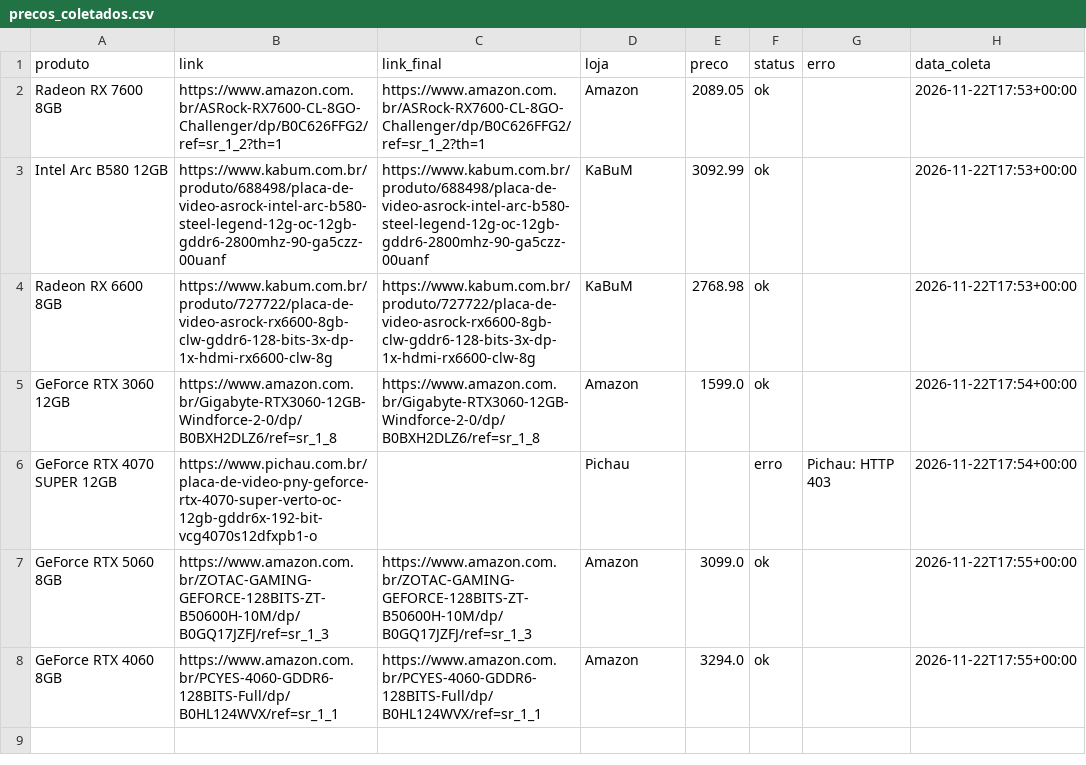
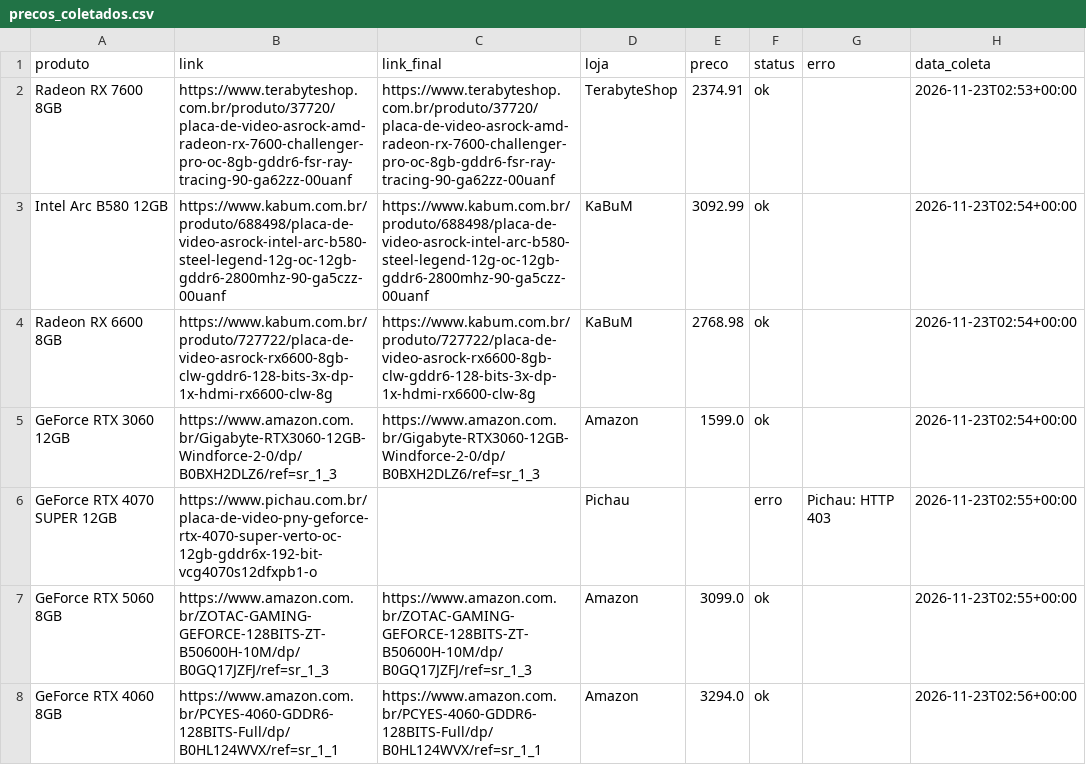
Before and after one commit to fabioconceicao22/radar-gpu-gamer-br, a CSV file: data/precos_coletados.csv, drawn as a sheet.

```diff
--- a/data/precos_coletados.csv
+++ b/data/precos_coletados.csv
@@ -1,8 +1,8 @@
 produto,link,link_final,loja,preco,status,erro,data_coleta
-Radeon RX 7600 8GB,https://www.amazon.com.br/ASRock-RX7600-CL-8GO-Challenger/dp/B0C626FFG2/ref=sr_1_2?th=1,https://www.amazon.com.br/ASRock-RX7600-CL-8GO-Challenger/dp/B0C626FFG2/ref=sr_1_2?th=1,Amazon,2089.05,ok,,2026-11-22T17:53+00:00
-Intel Arc B580 12GB,https://www.kabum.com.br/produto/688498/placa-de-video-asrock-intel-arc-b580-steel-legend-12g-oc-12gb-gddr6-2800mhz-90-ga5czz-00uanf,https://www.kabum.com.br/produto/688498/placa-de-video-asrock-intel-arc-b580-steel-legend-12g-oc-12gb-gddr6-2800mhz-90-ga5czz-00uanf,KaBuM,3092.99,ok,,2026-11-22T17:53+00:00
-Radeon RX 6600 8GB,https://www.kabum.com.br/produto/727722/placa-de-video-asrock-rx6600-8gb-clw-gddr6-128-bits-3x-dp-1x-hdmi-rx6600-clw-8g,https://www.kabum.com.br/produto/727722/placa-de-video-asrock-rx6600-8gb-clw-gddr6-128-bits-3x-dp-1x-hdmi-rx6600-clw-8g,KaBuM,2768.98,ok,,2026-11-22T17:53+00:00
-GeForce RTX 3060 12GB,https://www.amazon.com.br/Gigabyte-RTX3060-12GB-Windforce-2-0/dp/B0BXH2DLZ6/ref=sr_1_8,https://www.amazon.com.br/Gigabyte-RTX3060-12GB-Windforce-2-0/dp/B0BXH2DLZ6/ref=sr_1_8,Amazon,1599.0,ok,,2026-11-22T17:54+00:00
-GeForce RTX 4070 SUPER 12GB,https://www.pichau.com.br/placa-de-video-pny-geforce-rtx-4070-super-verto-oc-12gb-gddr6x-192-bit-vcg4070s12dfxpb1-o,,Pichau,,erro,Pichau: HTTP 403,2026-11-22T17:54+00:00
-GeForce RTX 5060 8GB,https://www.amazon.com.br/ZOTAC-GAMING-GEFORCE-128BITS-ZT-B50600H-10M/dp/B0GQ17JZFJ/ref=sr_1_3,https://www.amazon.com.br/ZOTAC-GAMING-GEFORCE-128BITS-ZT-B50600H-10M/dp/B0GQ17JZFJ/ref=sr_1_3,Amazon,3099.0,ok,,2026-11-22T17:55+00:00
-GeForce RTX 4060 8GB,https://www.amazon.com.br/PCYES-4060-GDDR6-128BITS-Full/dp/B0HL124WVX/ref=sr_1_1,https://www.amazon.com.br/PCYES-4060-GDDR6-128BITS-Full/dp/B0HL124WVX/ref=sr_1_1,Amazon,3294.0,ok,,2026-11-22T17:55+00:00
+Radeon RX 7600 8GB,https://www.terabyteshop.com.br/produto/37720/placa-de-video-asrock-amd-radeon-rx-7600-challenger-pro-oc-8gb-gddr6-fsr-ray-tracing-90-ga62zz-00uanf,https://www.terabyteshop.com.br/produto/37720/placa-de-video-asrock-amd-radeon-rx-7600-challenger-pro-oc-8gb-gddr6-fsr-ray-tracing-90-ga62zz-00uanf,TerabyteShop,2374.91,ok,,2026-11-23T02:53+00:00
+Intel Arc B580 12GB,https://www.kabum.com.br/produto/688498/placa-de-video-asrock-intel-arc-b580-steel-legend-12g-oc-12gb-gddr6-2800mhz-90-ga5czz-00uanf,https://www.kabum.com.br/produto/688498/placa-de-video-asrock-intel-arc-b580-steel-legend-12g-oc-12gb-gddr6-2800mhz-90-ga5czz-00uanf,KaBuM,3092.99,ok,,2026-11-23T02:54+00:00
+Radeon RX 6600 8GB,https://www.kabum.com.br/produto/727722/placa-de-video-asrock-rx6600-8gb-clw-gddr6-128-bits-3x-dp-1x-hdmi-rx6600-clw-8g,https://www.kabum.com.br/produto/727722/placa-de-video-asrock-rx6600-8gb-clw-gddr6-128-bits-3x-dp-1x-hdmi-rx6600-clw-8g,KaBuM,2768.98,ok,,2026-11-23T02:54+00:00
+GeForce RTX 3060 12GB,https://www.amazon.com.br/Gigabyte-RTX3060-12GB-Windforce-2-0/dp/B0BXH2DLZ6/ref=sr_1_3,https://www.amazon.com.br/Gigabyte-RTX3060-12GB-Windforce-2-0/dp/B0BXH2DLZ6/ref=sr_1_3,Amazon,1599.0,ok,,2026-11-23T02:54+00:00
+GeForce RTX 4070 SUPER 12GB,https://www.pichau.com.br/placa-de-video-pny-geforce-rtx-4070-super-verto-oc-12gb-gddr6x-192-bit-vcg4070s12dfxpb1-o,,Pichau,,erro,Pichau: HTTP 403,2026-11-23T02:55+00:00
+GeForce RTX 5060 8GB,https://www.amazon.com.br/ZOTAC-GAMING-GEFORCE-128BITS-ZT-B50600H-10M/dp/B0GQ17JZFJ/ref=sr_1_3,https://www.amazon.com.br/ZOTAC-GAMING-GEFORCE-128BITS-ZT-B50600H-10M/dp/B0GQ17JZFJ/ref=sr_1_3,Amazon,3099.0,ok,,2026-11-23T02:55+00:00
+GeForce RTX 4060 8GB,https://www.amazon.com.br/PCYES-4060-GDDR6-128BITS-Full/dp/B0HL124WVX/ref=sr_1_1,https://www.amazon.com.br/PCYES-4060-GDDR6-128BITS-Full/dp/B0HL124WVX/ref=sr_1_1,Amazon,3294.0,ok,,2026-11-23T02:56+00:00
```
